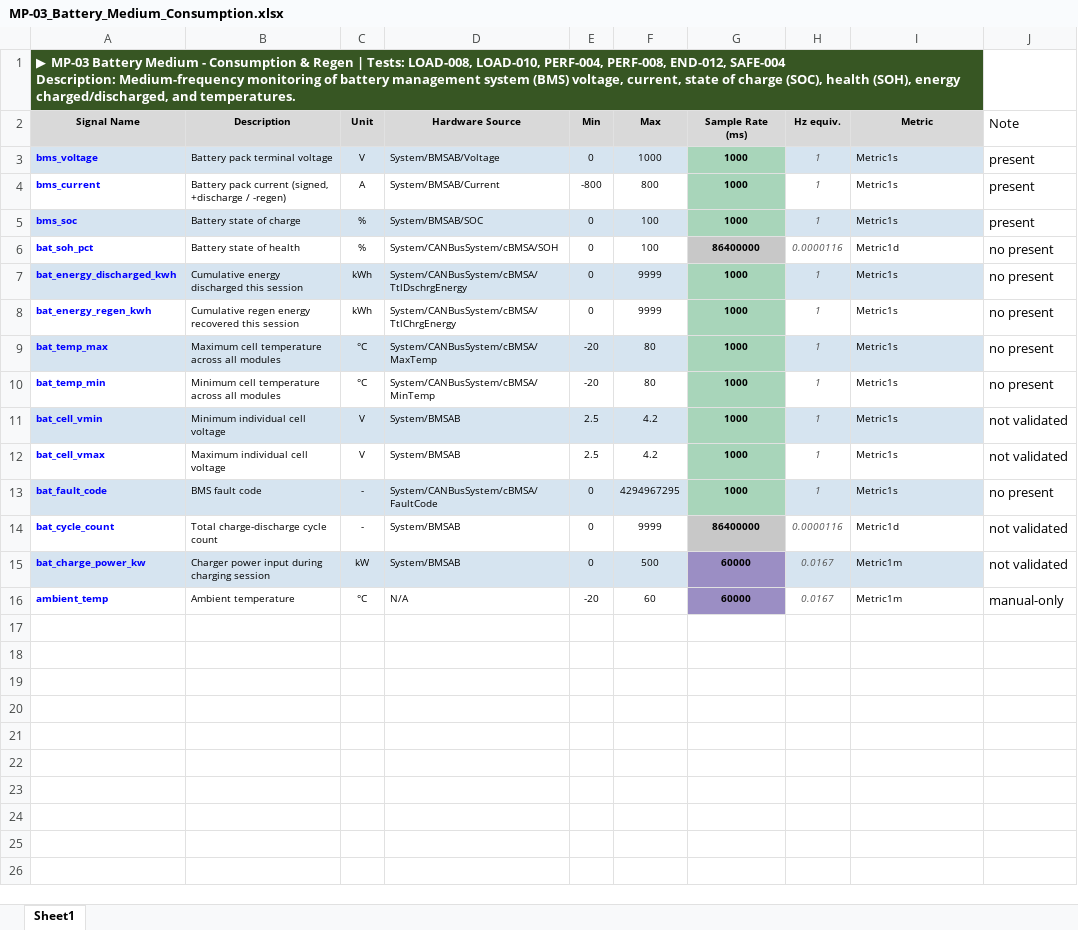
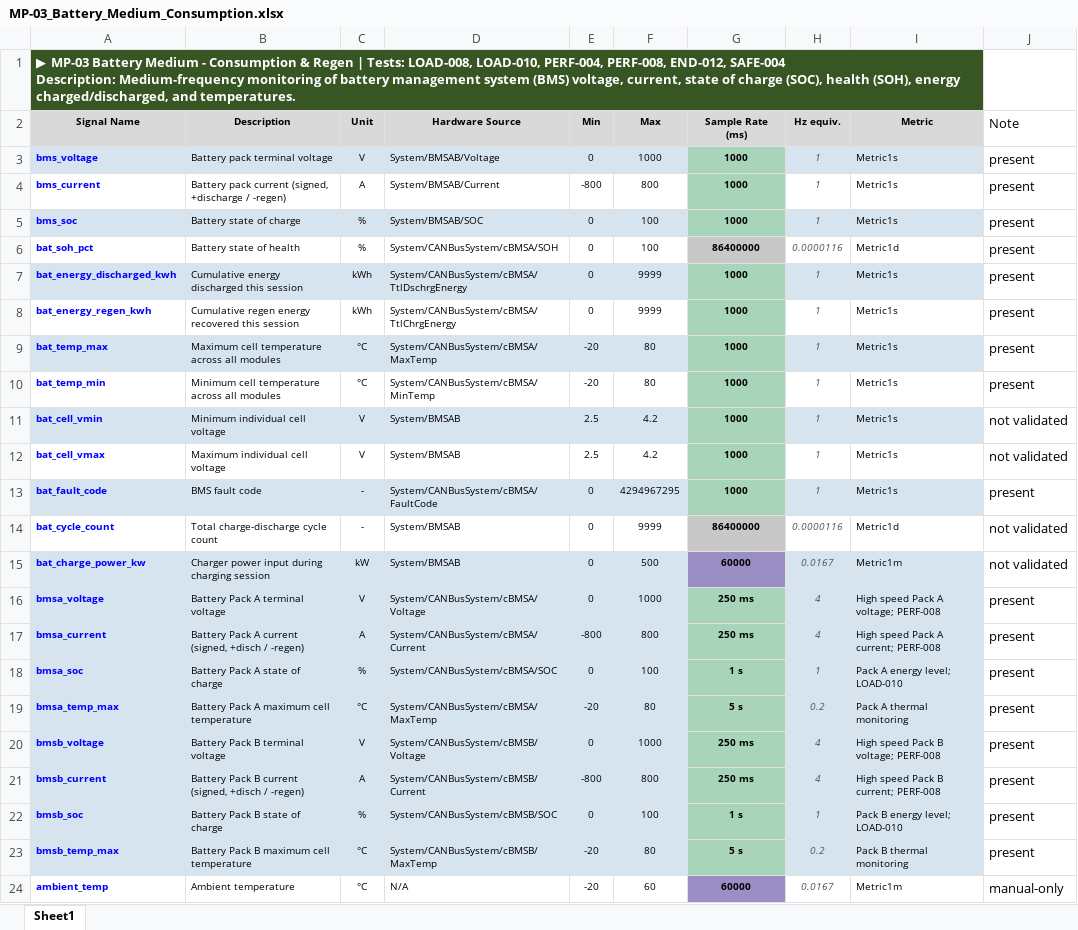
Before and after one commit to mathangspk/plc-telemetry-tools, an Excel workbook: report/mearsuring-profile/MP-03_Battery_Medium_Consumption.xlsx, sheet Sheet1, drawn as a sheet; values as stored, in another font and other column widths than the file's, no borders; the diff names each change by its address in the sheet, - before the commit and + after, or states it on an @@ line.

```diff
--- a/report/mearsuring-profile/MP-03_Battery_Medium_Consumption.xlsx (sheet Sheet1)
+++ b/report/mearsuring-profile/MP-03_Battery_Medium_Consumption.xlsx (sheet Sheet1)
-J6:J10 (Note): no present
+J6:J10 (Note): present
-J13 (Note): no present
+J13 (Note): present
+row 16: bmsa_voltage | Battery Pack A terminal voltage | V | System/CANBusSystem/cBMSA/Voltage | 0 | 1000 | 250 ms | 4 | High speed Pack A voltage; PERF-008 | present
+row 17: bmsa_current | Battery Pack A current (signed, +disch / -regen) | A | System/CANBusSystem/cBMSA/Current | -800 | 800 | 250 ms | 4 | High speed Pack A current; PERF-008 | present
+row 18: bmsa_soc | Battery Pack A state of charge | % | System/CANBusSystem/cBMSA/SOC | 0 | 100 | 1 s | 1 | Pack A energy level; LOAD-010 | present
+row 19: bmsa_temp_max | Battery Pack A maximum cell temperature | °C | System/CANBusSystem/cBMSA/MaxTemp | -20 | 80 | 5 s | 0.2 | Pack A thermal monitoring | present
+row 20: bmsb_voltage | Battery Pack B terminal voltage | V | System/CANBusSystem/cBMSB/Voltage | 0 | 1000 | 250 ms | 4 | High speed Pack B voltage; PERF-008 | present
+row 21: bmsb_current | Battery Pack B current (signed, +disch / -regen) | A | System/CANBusSystem/cBMSB/Current | -800 | 800 | 250 ms | 4 | High speed Pack B current; PERF-008 | present
+row 22: bmsb_soc | Battery Pack B state of charge | % | System/CANBusSystem/cBMSB/SOC | 0 | 100 | 1 s | 1 | Pack B energy level; LOAD-010 | present
+row 23: bmsb_temp_max | Battery Pack B maximum cell temperature | °C | System/CANBusSystem/cBMSB/MaxTemp | -20 | 80 | 5 s | 0.2 | Pack B thermal monitoring | present
```
Also changed, not shown: exports/measuring-profiles/MP-03.xlsx, report/measuring-profile/MP-03_Battery_Medium_Consumption.xlsx, 20 other files.
